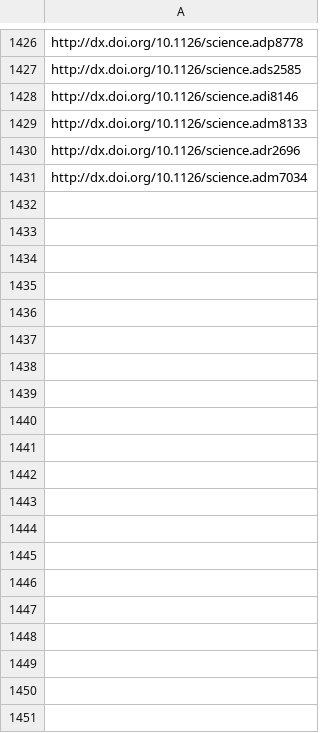
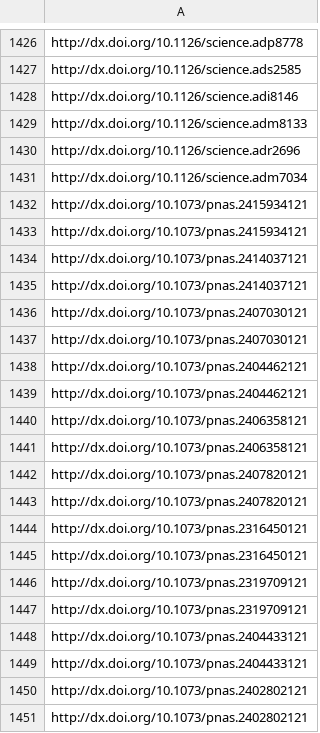
Before and after one commit to caiyeTiana/Ag_Econ_picnic, a CSV file: memory/multidisciplinary_urls.csv, drawn as a sheet; only a part is shown, gaps mark what is left out; the diff covers the shown part only; the diff names each change by its address in the sheet, - before the commit and + after, or states it on an @@ line.

Commit message:
adjust journal list

```diff
--- a/memory/multidisciplinary_urls.csv
+++ b/memory/multidisciplinary_urls.csv
+row 1432: http://dx.doi.org/10.1073/pnas.2415934121
+row 1433: http://dx.doi.org/10.1073/pnas.2415934121
+row 1434: http://dx.doi.org/10.1073/pnas.2414037121
+row 1435: http://dx.doi.org/10.1073/pnas.2414037121
+row 1436: http://dx.doi.org/10.1073/pnas.2407030121
+row 1437: http://dx.doi.org/10.1073/pnas.2407030121
+row 1438: http://dx.doi.org/10.1073/pnas.2404462121
+row 1439: http://dx.doi.org/10.1073/pnas.2404462121
+row 1440: http://dx.doi.org/10.1073/pnas.2406358121
+row 1441: http://dx.doi.org/10.1073/pnas.2406358121
+row 1442: http://dx.doi.org/10.1073/pnas.2407820121
+row 1443: http://dx.doi.org/10.1073/pnas.2407820121
+row 1444: http://dx.doi.org/10.1073/pnas.2316450121
+row 1445: http://dx.doi.org/10.1073/pnas.2316450121
+row 1446: http://dx.doi.org/10.1073/pnas.2319709121
+row 1447: http://dx.doi.org/10.1073/pnas.2319709121
+row 1448: http://dx.doi.org/10.1073/pnas.2404433121
+row 1449: http://dx.doi.org/10.1073/pnas.2404433121
+row 1450: http://dx.doi.org/10.1073/pnas.2402802121
+row 1451: http://dx.doi.org/10.1073/pnas.2402802121
```
Also changed, not shown: 33 added rows elsewhere in this file, parameters/ag_econ_journals.csv, 13 other files.
